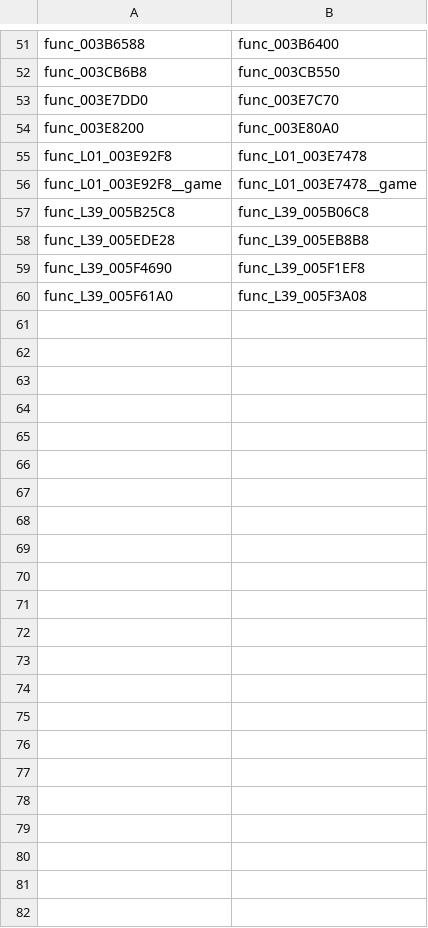
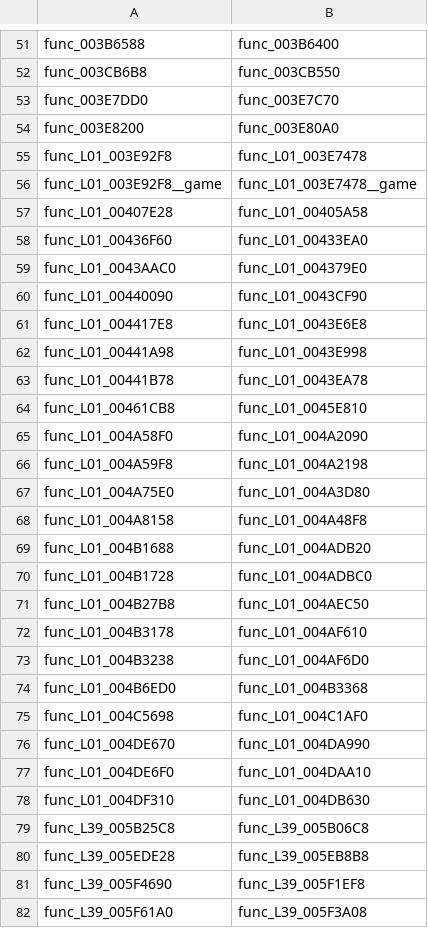
Before and after one commit to OpenRAC/OpenRAC, a TSV file: port/game/rac3-ntsc/host/rac3_names.tsv, drawn as a sheet; only a part is shown, gaps mark what is left out.

Commit message:
feat(rac3-ntsc): the levels translated from the disc's level programs
NTSC-U's level catalogue (config/us/levels/functions.tsv) places every level function, each translated from its instructions on the disc: rac3-decomp's level C is named by PAL's levels and reads PAL's level data, which NTSC-U has elsewhere. The level rows of rac3-pal's libraries.tsv bind NTSC-U's copies.

```diff
--- a/port/game/rac3-ntsc/host/rac3_names.tsv
+++ b/port/game/rac3-ntsc/host/rac3_names.tsv
@@ -56,2 +56,24 @@ func_L01_003E92F8	func_L01_003E7478
 func_L01_003E92F8__game	func_L01_003E7478__game
+func_L01_00407E28	func_L01_00405A58
+func_L01_00436F60	func_L01_00433EA0
+func_L01_0043AAC0	func_L01_004379E0
+func_L01_00440090	func_L01_0043CF90
+func_L01_004417E8	func_L01_0043E6E8
+func_L01_00441A98	func_L01_0043E998
+func_L01_00441B78	func_L01_0043EA78
+func_L01_00461CB8	func_L01_0045E810
+func_L01_004A58F0	func_L01_004A2090
+func_L01_004A59F8	func_L01_004A2198
+func_L01_004A75E0	func_L01_004A3D80
+func_L01_004A8158	func_L01_004A48F8
+func_L01_004B1688	func_L01_004ADB20
+func_L01_004B1728	func_L01_004ADBC0
+func_L01_004B27B8	func_L01_004AEC50
+func_L01_004B3178	func_L01_004AF610
+func_L01_004B3238	func_L01_004AF6D0
+func_L01_004B6ED0	func_L01_004B3368
+func_L01_004C5698	func_L01_004C1AF0
+func_L01_004DE670	func_L01_004DA990
+func_L01_004DE6F0	func_L01_004DAA10
+func_L01_004DF310	func_L01_004DB630
 func_L39_005B25C8	func_L39_005B06C8
```
Also changed, not shown: port/game/rac3-ntsc/libraries.tsv, 2 other files.
